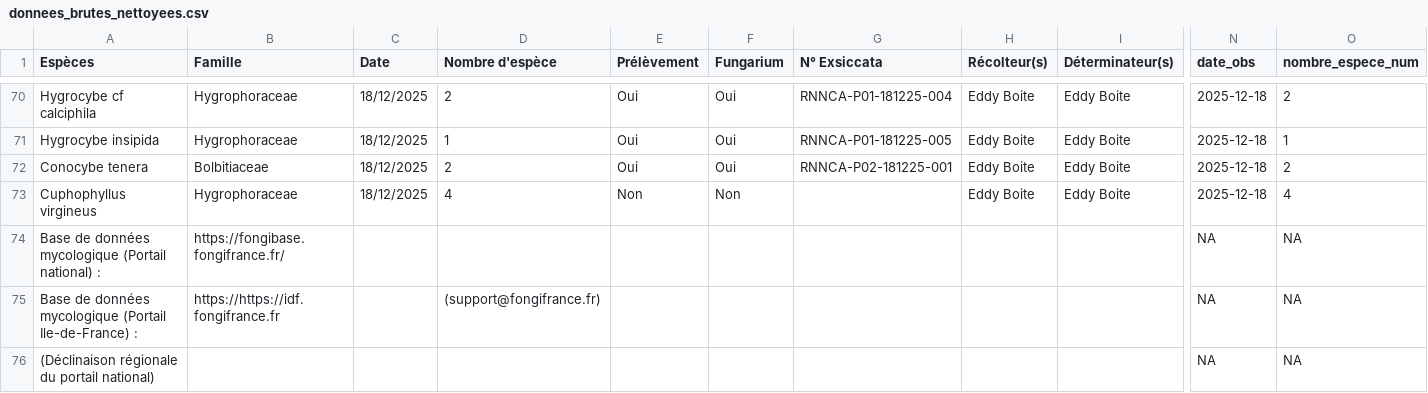
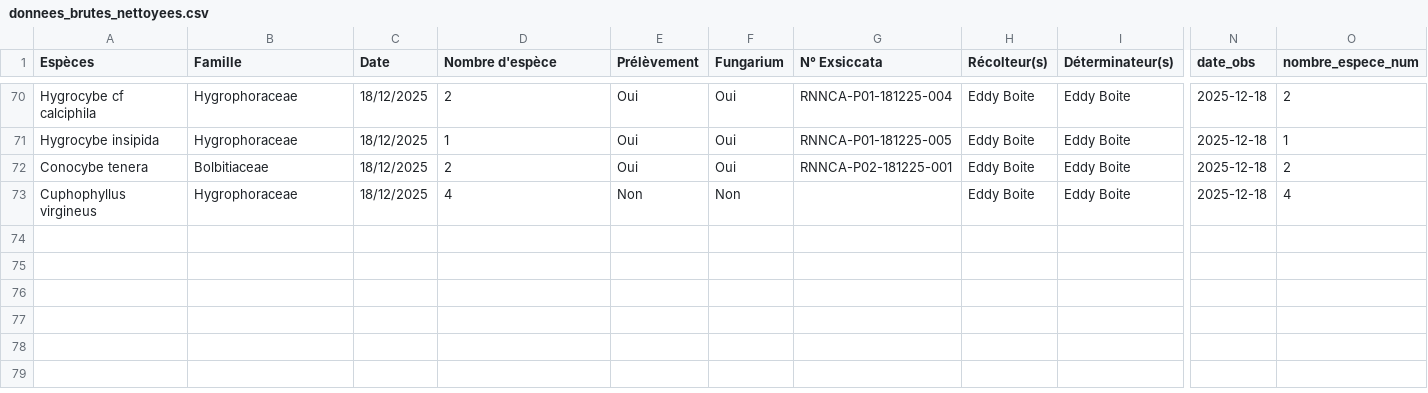
Before and after one commit to eddyboite-nat/myco_apps_releases, a CSV file: results/EPFIP_CHEGD/donnees_brutes_nettoyees.csv, drawn as a sheet; only a part is shown, gaps mark what is left out; rows hold the shown columns only; the diff names each change by its address in the sheet, - before the commit and + after, or states it on an @@ line.

```diff
--- a/results/EPFIP_CHEGD/donnees_brutes_nettoyees.csv
+++ b/results/EPFIP_CHEGD/donnees_brutes_nettoyees.csv
-row 74: Base de données mycologique (Portail national) : | https://fongibase.fongifrance.fr/ |  |  |  |  |  |  |  | NA | NA
-row 75: Base de données mycologique (Portail Ile-de-France) : | https://https://idf.fongifrance.fr |  | (support@fongifrance.fr) |  |  |  |  |  | NA | NA
-row 76: (Déclinaison régionale du portail national) |  |  |  |  |  |  |  |  | NA | NA
```
Also changed, not shown: results/EPFIP_CHEGD/obj3_model_metrics.csv, results/EPFIP_CHEGD/resume_par_espece.csv, 40 other files.
